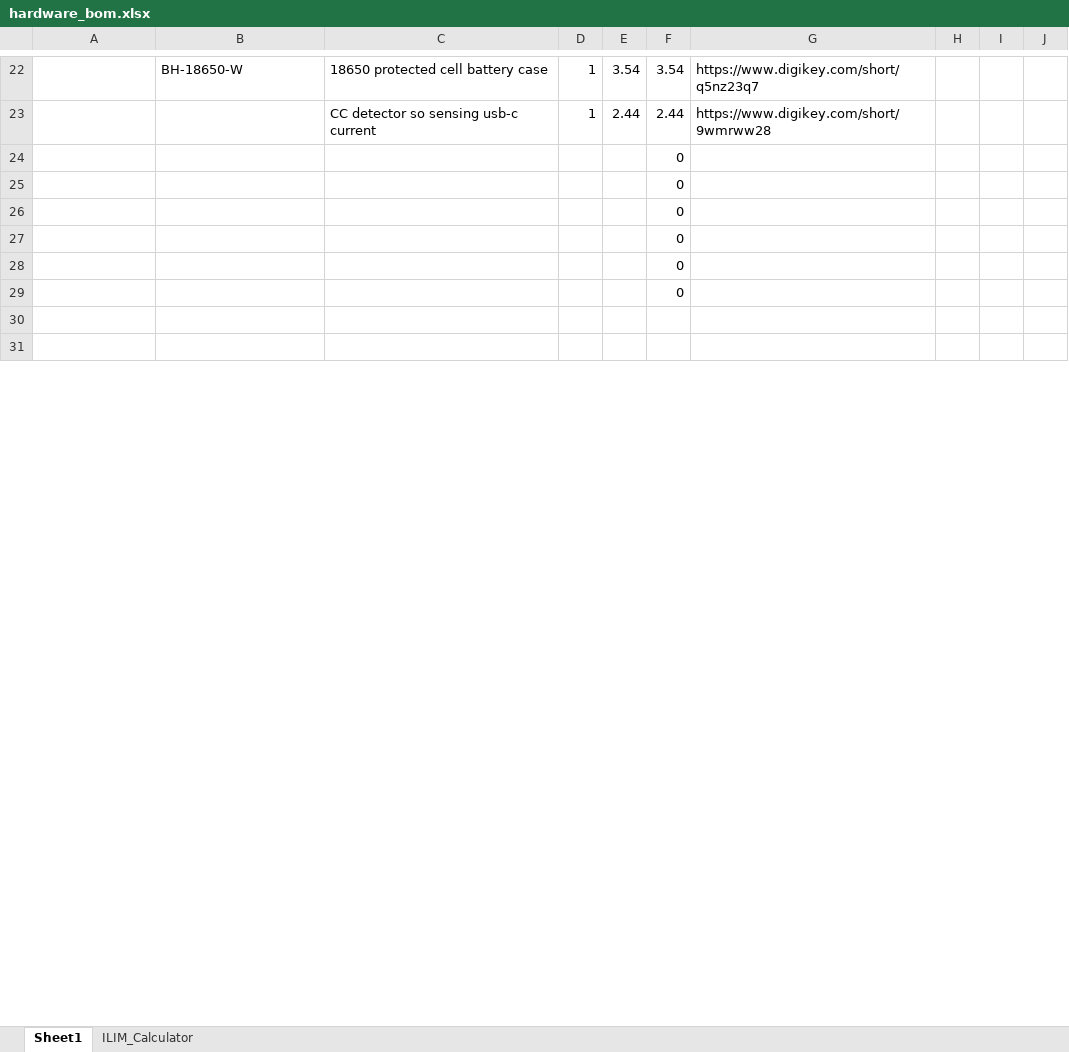
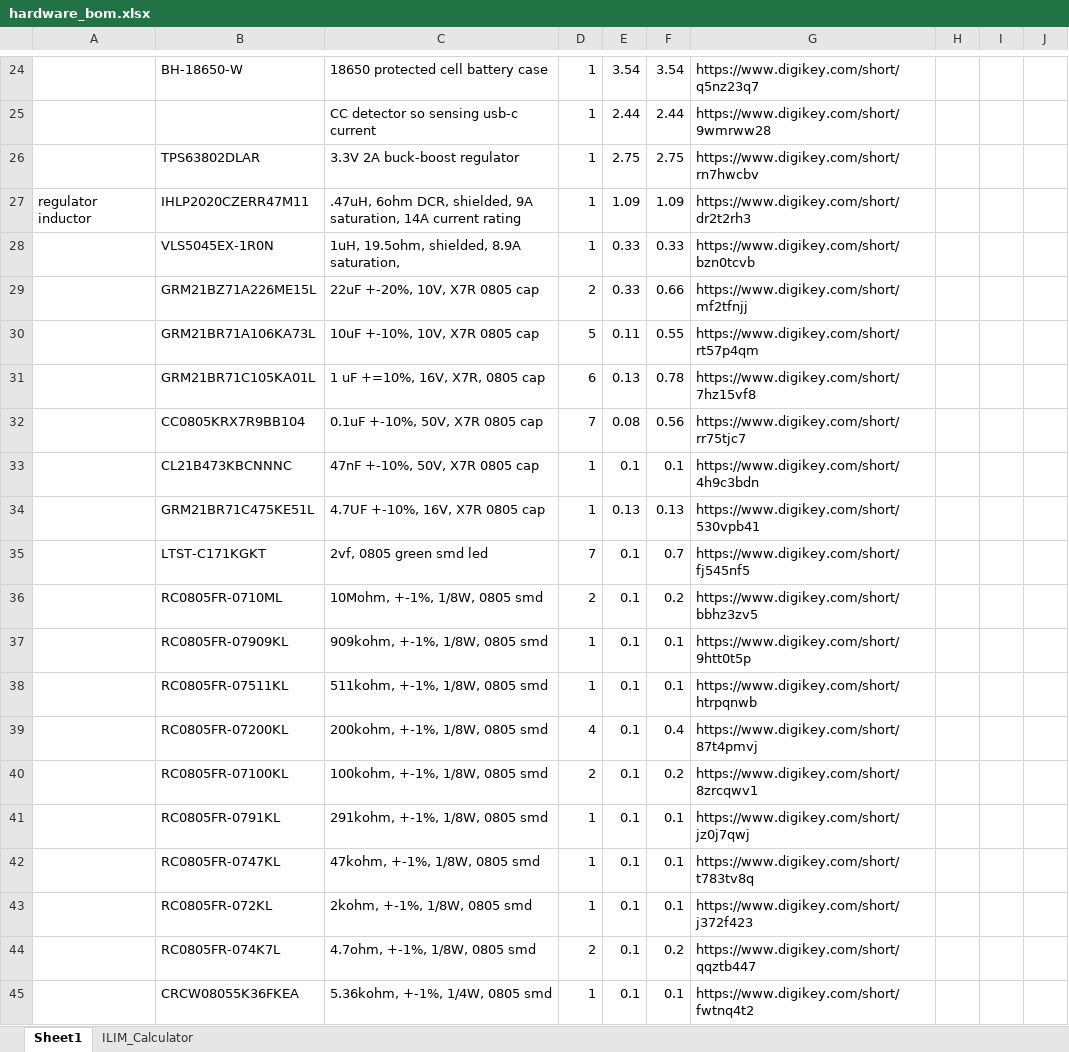
Before and after one commit to davidjperez00/alarm-system, an Excel workbook: hardware/hardware_bom.xlsx, sheet Sheet1, drawn as a sheet; only a part is shown, gaps mark what is left out; the shorter side is filled out with more unchanged rows; values as stored, in another font and other column widths than the file's, no borders; charts and pictures not drawn; removed rows and columns are numbered as before the commit, all else as after; the diff covers the shown part only; the diff names each change by its address in the sheet, - before the commit and + after, or states it on an @@ line.

```diff
--- a/hardware/hardware_bom.xlsx (sheet Sheet1)
+++ b/hardware/hardware_bom.xlsx (sheet Sheet1)
-row 24:  |  |  |  |  | 0
-row 25:  |  |  |  |  | 0
-row 26:  |  |  |  |  | 0
-row 27:  |  |  |  |  | 0
-row 28:  |  |  |  |  | 0
+row 26:  | TPS63802DLAR | 3.3V 2A buck-boost regulator | 1 | 2.75 | 2.75 | https://www.digikey.com/short/rn7hwcbv
+row 27: regulator inductor | IHLP2020CZERR47M11 | .47uH, 6ohm DCR, shielded, 9A saturation, 14A current rating | 1 | 1.09 | 1.09 | https://www.digikey.com/short/dr2t2rh3
+row 28:  | VLS5045EX-1R0N | 1uH, 19.5ohm, shielded, 8.9A saturation, | 1 | 0.33 | 0.33 | https://www.digikey.com/short/bzn0tcvb
+row 29:  | GRM21BZ71A226ME15L | 22uF +-20%, 10V, X7R 0805 cap | 2 | 0.33 | 0.66 | https://www.digikey.com/short/mf2tfnjj
+row 30:  | GRM21BR71A106KA73L | 10uF +-10%, 10V, X7R 0805 cap | 5 | 0.11 | 0.55 | https://www.digikey.com/short/rt57p4qm
+row 31:  | GRM21BR71C105KA01L | 1 uF +=10%, 16V, X7R, 0805 cap | 6 | 0.13 | 0.78 | https://www.digikey.com/short/7hz15vf8
+row 32:  | CC0805KRX7R9BB104 | 0.1uF +-10%, 50V, X7R 0805 cap | 7 | 0.08 | 0.56 | https://www.digikey.com/short/rr75tjc7
+row 33:  | CL21B473KBCNNNC | 47nF +-10%, 50V, X7R 0805 cap | 1 | 0.1 | 0.1 | https://www.digikey.com/short/4h9c3bdn
+row 34:  | GRM21BR71C475KE51L | 4.7UF +-10%, 16V, X7R 0805 cap | 1 | 0.13 | 0.13 | https://www.digikey.com/short/530vpb41
+row 35:  | LTST-C171KGKT | 2vf, 0805 green smd led | 7 | 0.1 | 0.7 | https://www.digikey.com/short/fj545nf5
+row 36:  | RC0805FR-0710ML | 10Mohm, +-1%, 1/8W, 0805 smd | 2 | 0.1 | 0.2 | https://www.digikey.com/short/bbhz3zv5
+row 37:  | RC0805FR-07909KL | 909kohm, +-1%, 1/8W, 0805 smd | 1 | 0.1 | 0.1 | https://www.digikey.com/short/9htt0t5p
+row 38:  | RC0805FR-07511KL | 511kohm, +-1%, 1/8W, 0805 smd | 1 | 0.1 | 0.1 | https://www.digikey.com/short/htrpqnwb
+row 39:  | RC0805FR-07200KL | 200kohm, +-1%, 1/8W, 0805 smd | 4 | 0.1 | 0.4 | https://www.digikey.com/short/87t4pmvj
+row 40:  | RC0805FR-07100KL | 100kohm, +-1%, 1/8W, 0805 smd | 2 | 0.1 | 0.2 | https://www.digikey.com/short/8zrcqwv1
+row 41:  | RC0805FR-0791KL | 291kohm, +-1%, 1/8W, 0805 smd | 1 | 0.1 | 0.1 | https://www.digikey.com/short/jz0j7qwj
+row 42:  | RC0805FR-0747KL | 47kohm, +-1%, 1/8W, 0805 smd | 1 | 0.1 | 0.1 | https://www.digikey.com/short/t783tv8q
+row 43:  | RC0805FR-072KL | 2kohm, +-1%, 1/8W, 0805 smd | 1 | 0.1 | 0.1 | https://www.digikey.com/short/j372f423
+row 44:  | RC0805FR-074K7L | 4.7ohm, +-1%, 1/8W, 0805 smd | 2 | 0.1 | 0.2 | https://www.digikey.com/short/qqztb447
+row 45:  | CRCW08055K36FKEA | 5.36kohm, +-1%, 1/4W, 0805 smd | 1 | 0.1 | 0.1 | https://www.digikey.com/short/fwtnq4t2
```
Also changed, not shown: 16 added rows, 1 removed row and 1 edited cell elsewhere in this sheet, formulas that keep their value, charts or pictures, 36 other files.
